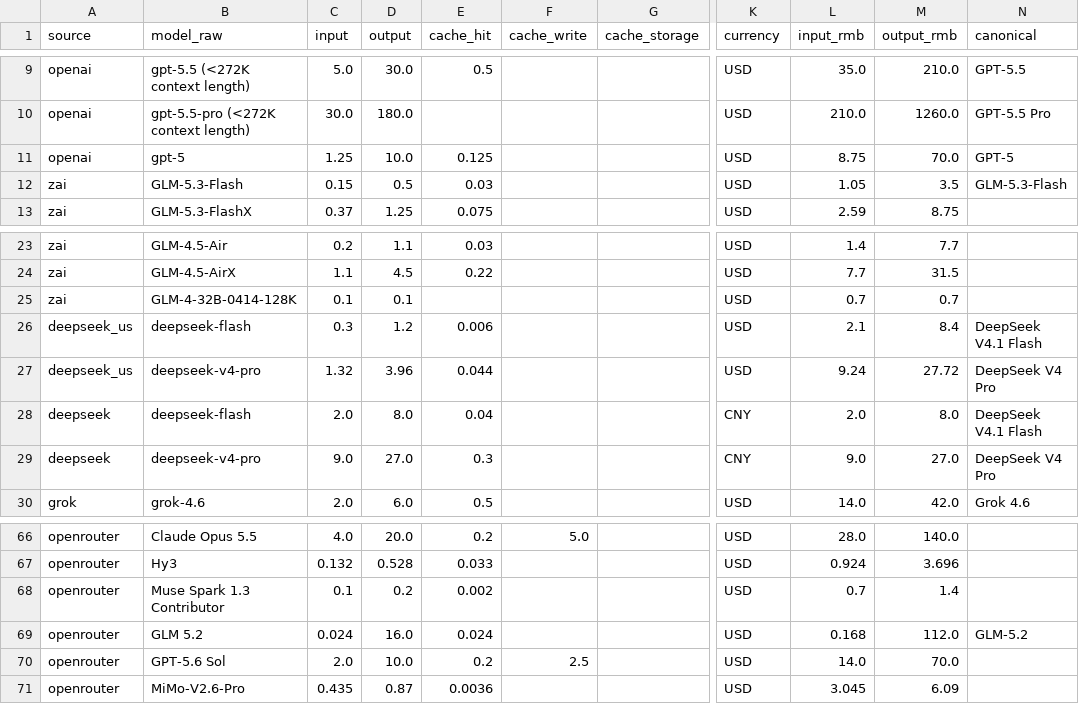
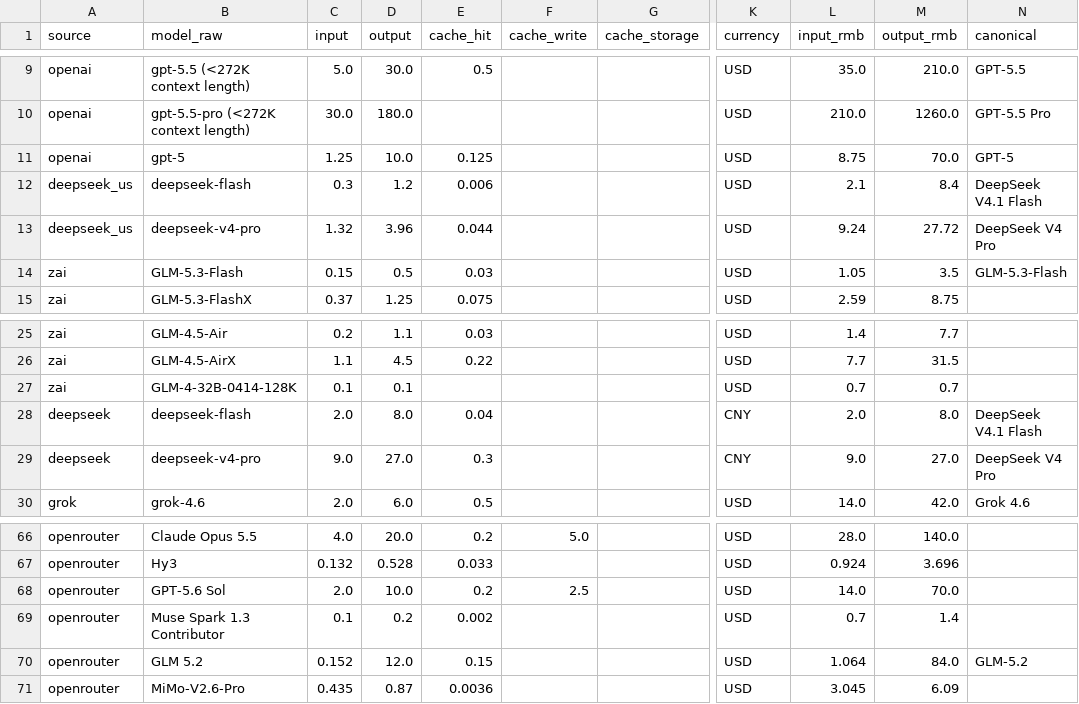
Before and after one commit to lzc0403/token-pricing-scraper, a CSV file: data/prices.csv, drawn as a sheet; only a part is shown, gaps mark what is left out; addresses are those after the commit; the diff covers the shown part only; the diff names each change by its address in the sheet, - before the commit and + after, or states it on an @@ line.

```diff
--- a/data/prices.csv
+++ b/data/prices.csv
@@ row 26 moved to row 12: deepseek_us @@
@@ row 27 moved to row 13: deepseek_us @@
@@ row 70 moved to row 68: openrouter @@
-C70 (input): 0.024
+C70 (input): 0.152
-D70 (output): 16.0
+D70 (output): 12.0
-E70 (cache_hit): 0.024
+E70 (cache_hit): 0.15
-L70 (input_rmb): 0.168
+L70 (input_rmb): 1.064
-M70 (output_rmb): 112.0
+M70 (output_rmb): 84.0
```
Also changed, not shown: 6 removed rows and 22 edited cells elsewhere in this file, data/watchlist.csv, 13 other files.
